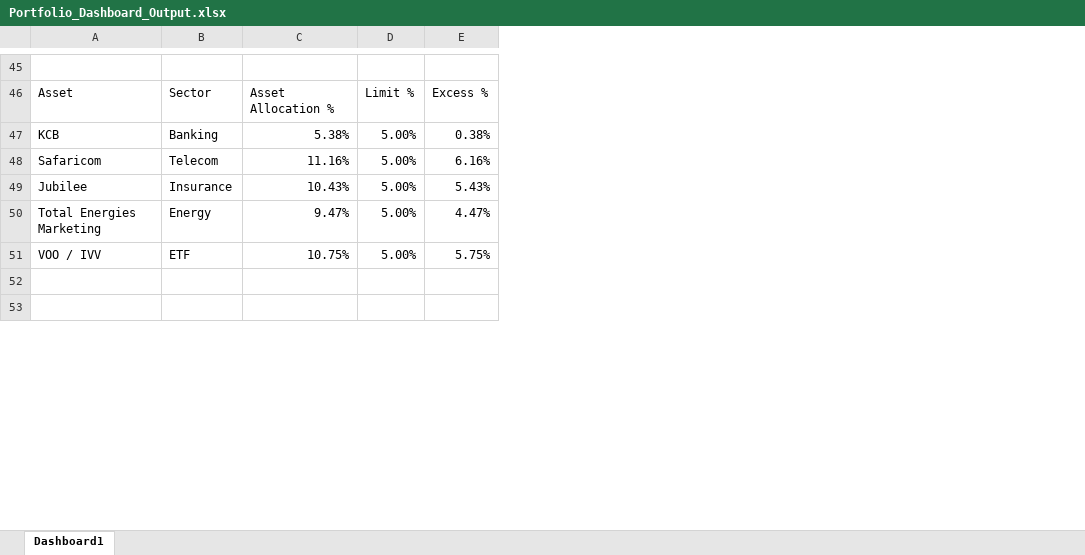
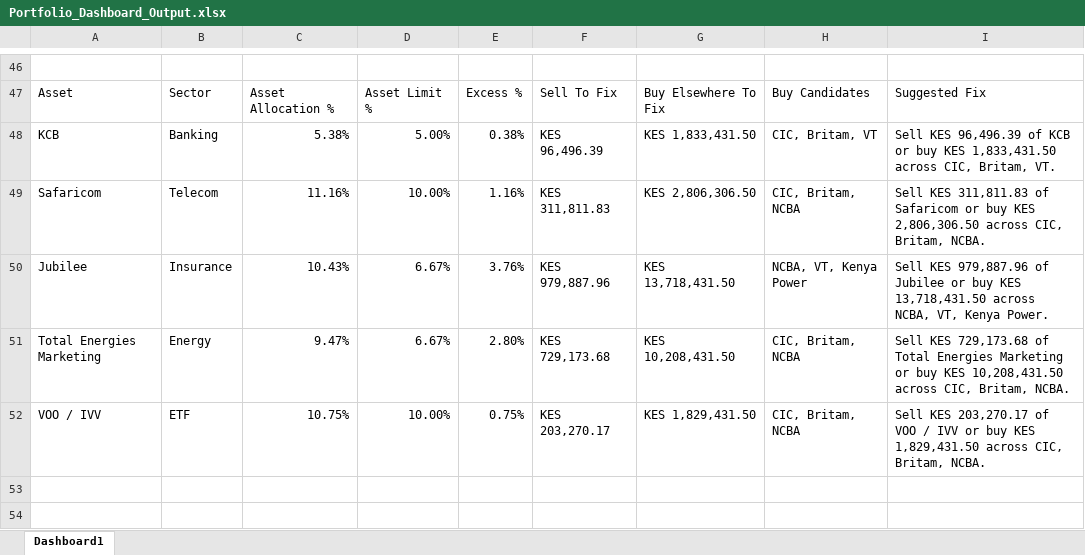
Before and after one commit to lawrenceowini/PortfolioTracker, an Excel workbook: Portfolio_Dashboard_Output.xlsx, sheet Dashboard1, drawn as a sheet; only a part is shown, gaps mark what is left out; values as stored, in another font and other column widths than the file's, no cell formats; charts and pictures not drawn; removed rows and columns are numbered as before the commit, all else as after; the diff covers the shown part only; the diff names each change by its address in the sheet, - before the commit and + after, or states it on an @@ line.

```diff
--- a/Portfolio_Dashboard_Output.xlsx (sheet Dashboard1)
+++ b/Portfolio_Dashboard_Output.xlsx (sheet Dashboard1)
-column D, rows 46-51: Limit % | 5.00% | 5.00% | 5.00% | 5.00% | 5.00%
+column D, rows 47-52: Asset Limit % | 5.00% | 10.00% | 6.67% | 6.67% | 10.00%
+column F, rows 47-52: Sell To Fix | KES 96,496.39 | KES 311,811.83 | KES 979,887.96 | KES 729,173.68 | KES 203,270.17
+column G, rows 47-52: Buy Elsewhere To Fix | KES 1,833,431.50 | KES 2,806,306.50 | KES 13,718,431.50 | KES 10,208,431.50 | KES 1,829,431.50
+column H, rows 47-52: Buy Candidates | CIC, Britam, VT | CIC, Britam, NCBA | NCBA, VT, Kenya Power | CIC, Britam, NCBA | CIC, Britam, NCBA
+column I, rows 47-52: Suggested Fix | Sell KES 96,496.39 of KCB or buy KES 1,833,431.50 across CIC, Britam, VT. | Sell KES 311,811.83 of Safaricom or buy KES 2,806,306.50 across CIC, Britam, NCBA. | Sell KES 979,887.96 of Jubilee or buy KES 13,718,431.50 across NCBA, VT, Kenya Power. | Sell KES 729,173.68 of Total Energies Marketing or buy KES 10,208,431.50 across CIC, Britam, NCBA. | Sell KES 203,270.17 of VOO / IVV or buy KES 1,829,431.50 across CIC, Britam, NCBA.
-E49: 6.16%
+E49: 1.16%
-E50: 5.43%
+E50: 3.76%
-E51: 4.47%
+E51: 2.80%
-E52: 5.75%
+E52: 0.75%
```
Also changed, not shown: 2 added rows, 1 removed row and 5 edited cells elsewhere in this sheet, cell formats, charts or pictures, 4 other files.
